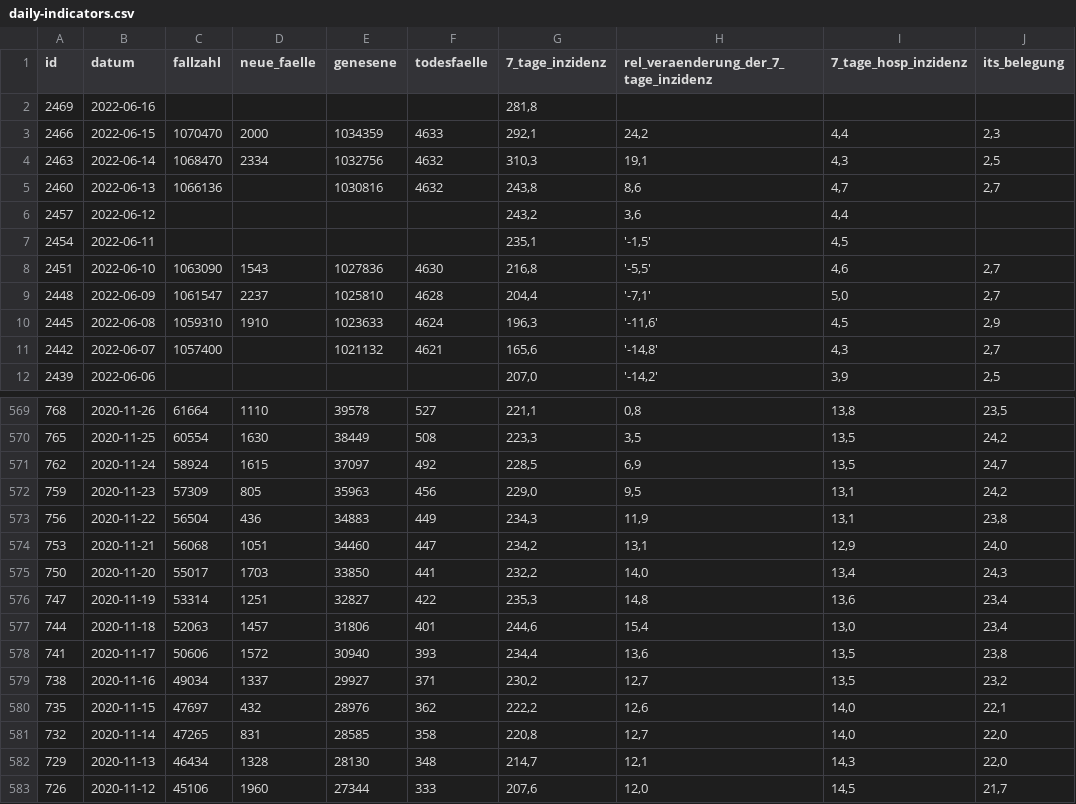
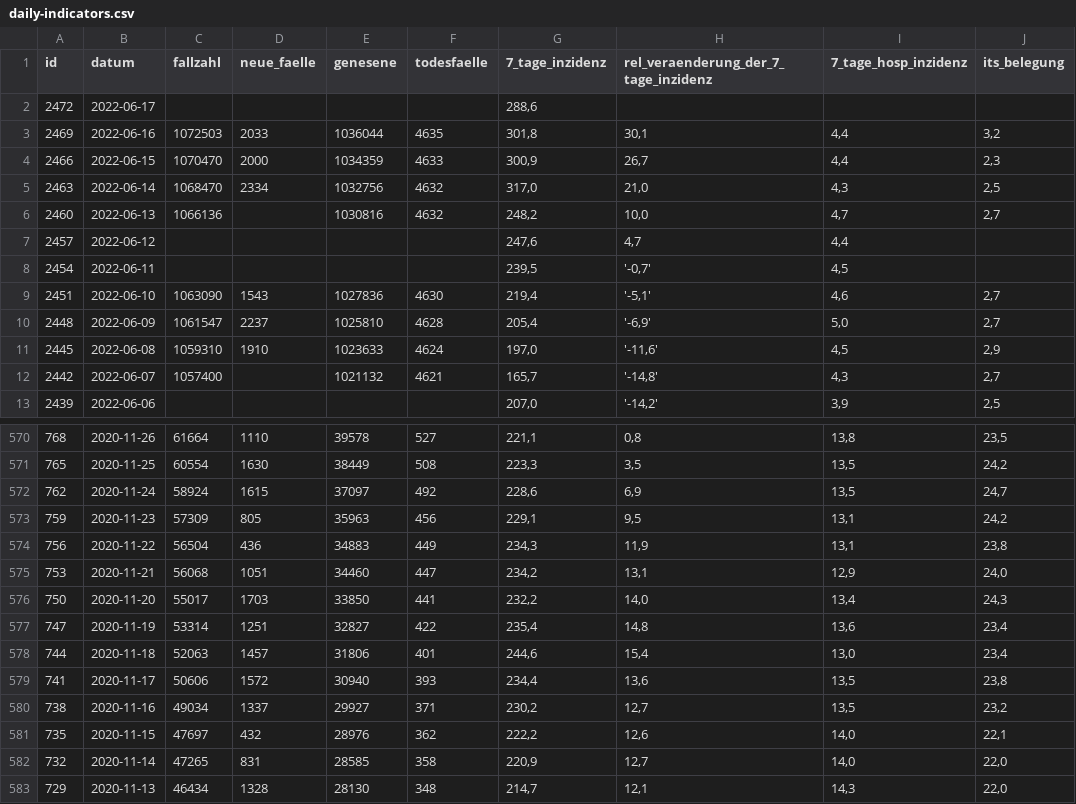
Before and after one commit to MarkusH/covid19-berlin, a CSV file: data/daily-indicators.csv, drawn as a sheet; only a part is shown, gaps mark what is left out; the shorter side is filled out with more unchanged rows; the diff covers the shown part only.

```diff
--- a/data/daily-indicators.csv
+++ b/data/daily-indicators.csv
@@ -1,12 +1,13 @@
 id;datum;fallzahl;neue_faelle;genesene;todesfaelle;7_tage_inzidenz;rel_veraenderung_der_7_tage_inzidenz;7_tage_hosp_inzidenz;its_belegung
-2469;2022-06-16;;;;;281,8;;;
-2466;2022-06-15;1070470;2000;1034359;4633;292,1;24,2;4,4;2,3
-2463;2022-06-14;1068470;2334;1032756;4632;310,3;19,1;4,3;2,5
-2460;2022-06-13;1066136;;1030816;4632;243,8;8,6;4,7;2,7
-2457;2022-06-12;;;;;243,2;3,6;4,4;
-2454;2022-06-11;;;;;235,1;'-1,5';4,5;
-2451;2022-06-10;1063090;1543;1027836;4630;216,8;'-5,5';4,6;2,7
-2448;2022-06-09;1061547;2237;1025810;4628;204,4;'-7,1';5,0;2,7
-2445;2022-06-08;1059310;1910;1023633;4624;196,3;'-11,6';4,5;2,9
-2442;2022-06-07;1057400;;1021132;4621;165,6;'-14,8';4,3;2,7
+2472;2022-06-17;;;;;288,6;;;
+2469;2022-06-16;1072503;2033;1036044;4635;301,8;30,1;4,4;3,2
+2466;2022-06-15;1070470;2000;1034359;4633;300,9;26,7;4,4;2,3
+2463;2022-06-14;1068470;2334;1032756;4632;317,0;21,0;4,3;2,5
+2460;2022-06-13;1066136;;1030816;4632;248,2;10,0;4,7;2,7
+2457;2022-06-12;;;;;247,6;4,7;4,4;
+2454;2022-06-11;;;;;239,5;'-0,7';4,5;
+2451;2022-06-10;1063090;1543;1027836;4630;219,4;'-5,1';4,6;2,7
+2448;2022-06-09;1061547;2237;1025810;4628;205,4;'-6,9';5,0;2,7
+2445;2022-06-08;1059310;1910;1023633;4624;197,0;'-11,6';4,5;2,9
+2442;2022-06-07;1057400;;1021132;4621;165,7;'-14,8';4,3;2,7
 2439;2022-06-06;;;;;207,0;'-14,2';3,9;2,5
@@ -570,4 +571,4 @@ id;datum;fallzahl;neue_faelle;genesene;todesfaelle;7_tage_inzidenz;rel_veraender
 765;2020-11-25;60554;1630;38449;508;223,3;3,5;13,5;24,2
-762;2020-11-24;58924;1615;37097;492;228,5;6,9;13,5;24,7
-759;2020-11-23;57309;805;35963;456;229,0;9,5;13,1;24,2
+762;2020-11-24;58924;1615;37097;492;228,6;6,9;13,5;24,7
+759;2020-11-23;57309;805;35963;456;229,1;9,5;13,1;24,2
 756;2020-11-22;56504;436;34883;449;234,3;11,9;13,1;23,8
@@ -575,3 +576,3 @@ id;datum;fallzahl;neue_faelle;genesene;todesfaelle;7_tage_inzidenz;rel_veraender
 750;2020-11-20;55017;1703;33850;441;232,2;14,0;13,4;24,3
-747;2020-11-19;53314;1251;32827;422;235,3;14,8;13,6;23,4
+747;2020-11-19;53314;1251;32827;422;235,4;14,8;13,6;23,4
 744;2020-11-18;52063;1457;31806;401;244,6;15,4;13,0;23,4
@@ -580,3 +581,3 @@ id;datum;fallzahl;neue_faelle;genesene;todesfaelle;7_tage_inzidenz;rel_veraender
 735;2020-11-15;47697;432;28976;362;222,2;12,6;14,0;22,1
-732;2020-11-14;47265;831;28585;358;220,8;12,7;14,0;22,0
+732;2020-11-14;47265;831;28585;358;220,9;12,7;14,0;22,0
 729;2020-11-13;46434;1328;28130;348;214,7;12,1;14,3;22,0
```
Also changed, not shown: 122 edited cells elsewhere in this file, data/7-day-incidence.csv, data/daily-numbers.csv.
